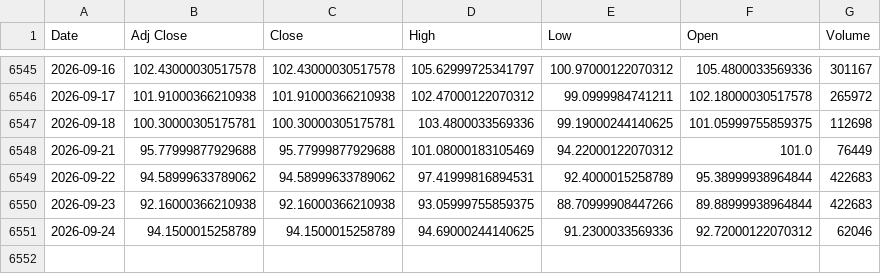
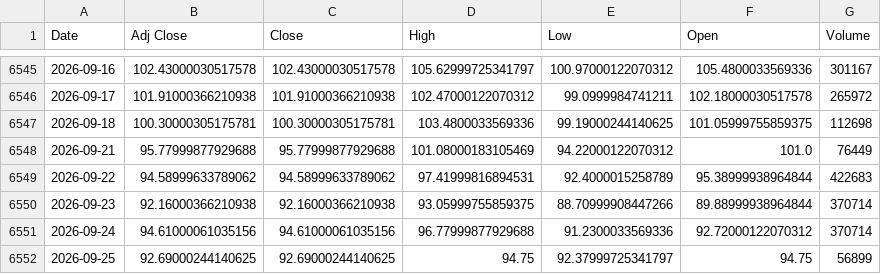
Before and after one commit to ahmed18y/GoldMind2, a CSV file: data/raw/03_STRONG/WTI_Oil.csv, drawn as a sheet; only a part is shown, gaps mark what is left out.

```diff
--- a/data/raw/03_STRONG/WTI_Oil.csv
+++ b/data/raw/03_STRONG/WTI_Oil.csv
@@ -6549,3 +6549,4 @@
 2026-09-22,94.58999633789062,94.58999633789062,97.41999816894531,92.4000015258789,95.38999938964844,422683
-2026-09-23,92.16000366210938,92.16000366210938,93.05999755859375,88.70999908447266,89.88999938964844,422683
-2026-09-24,94.1500015258789,94.1500015258789,94.69000244140625,91.2300033569336,92.72000122070312,62046
+2026-09-23,92.16000366210938,92.16000366210938,93.05999755859375,88.70999908447266,89.88999938964844,370714
+2026-09-24,94.61000061035156,94.61000061035156,96.77999877929688,91.2300033569336,92.72000122070312,370714
+2026-09-25,92.69000244140625,92.69000244140625,94.75,92.37999725341797,94.75,56899
```
Also changed, not shown: data/raw/02_CORE/USD_EGP.csv, data/raw/03_STRONG/US_Dollar_Index_DXY.csv, 15 other files.
